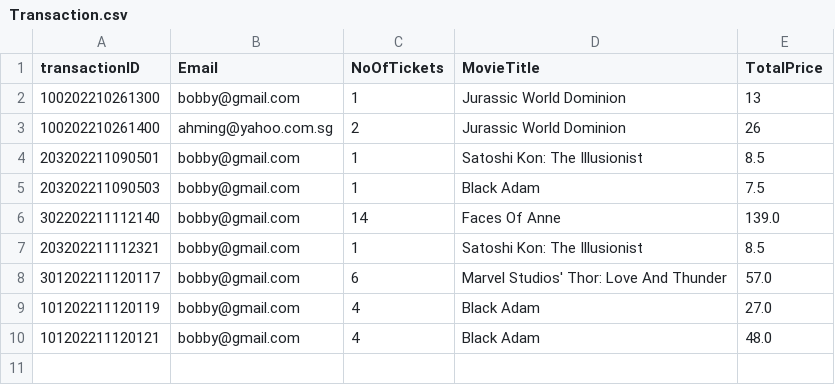
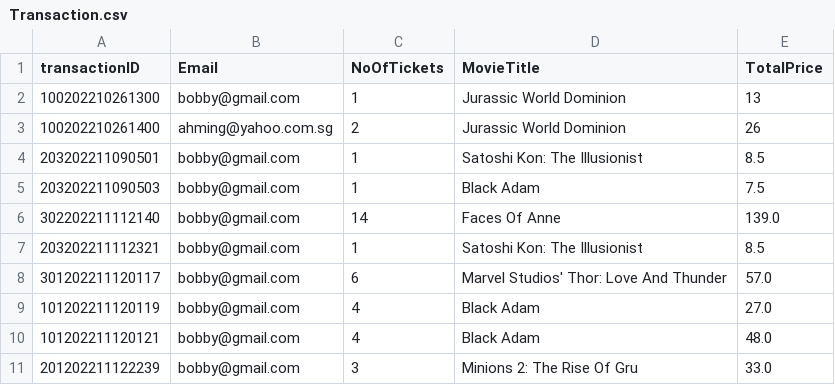
Before and after one commit to natisaver/Movie-Booking-System, a CSV file: src/Data/Transaction.csv, drawn as a sheet; the diff names each change by its address in the sheet, - before the commit and + after, or states it on an @@ line.

```diff
--- a/src/Data/Transaction.csv
+++ b/src/Data/Transaction.csv
+row 11: 201202211122239 | bobby@gmail.com | 3 | Minions 2: The Rise Of Gru | 33.0
```
Also changed, not shown: src/Data/Holiday.csv, src/Data/Movie.csv, 3 other files.
